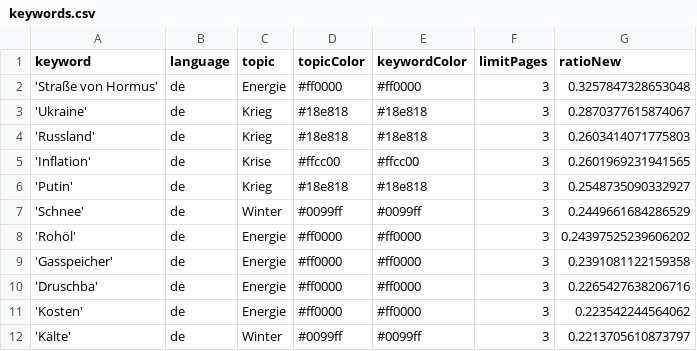
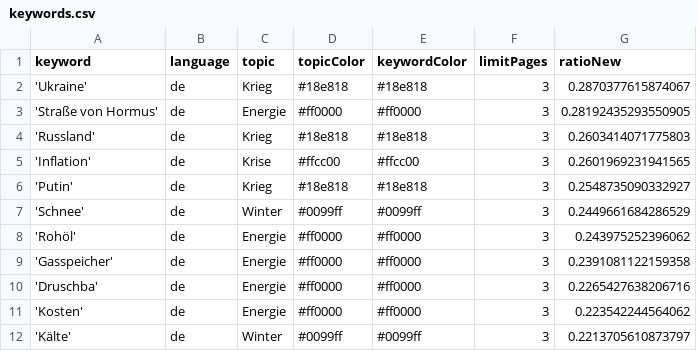
Before and after one commit to paularicarda-news/winterIsComing2, a CSV file: keywords.csv, drawn as a sheet; only a part is shown.

Commit message:
Commit from GitHub Actions (harvest:0.0)

```diff
--- a/keywords.csv
+++ b/keywords.csv
@@ -1,4 +1,4 @@
 keyword,language,topic,topicColor,keywordColor,limitPages,ratioNew
-'Straße von Hormus',de,Energie,#ff0000,#ff0000,3,0.3257847328653048
 'Ukraine',de,Krieg,#18e818,#18e818,3,0.2870377615874067
+'Straße von Hormus',de,Energie,#ff0000,#ff0000,3,0.28192435293550905
 'Russland',de,Krieg,#18e818,#18e818,3,0.2603414071775803
@@ -7,3 +7,3 @@ keyword,language,topic,topicColor,keywordColor,limitPages,ratioNew
 'Schnee',de,Winter,#0099ff,#0099ff,3,0.2449661684286529
-'Rohöl',de,Energie,#ff0000,#ff0000,3,0.24397525239606202
+'Rohöl',de,Energie,#ff0000,#ff0000,3,0.243975252396062
 'Gasspeicher',de,Energie,#ff0000,#ff0000,3,0.2391081122159358
```
